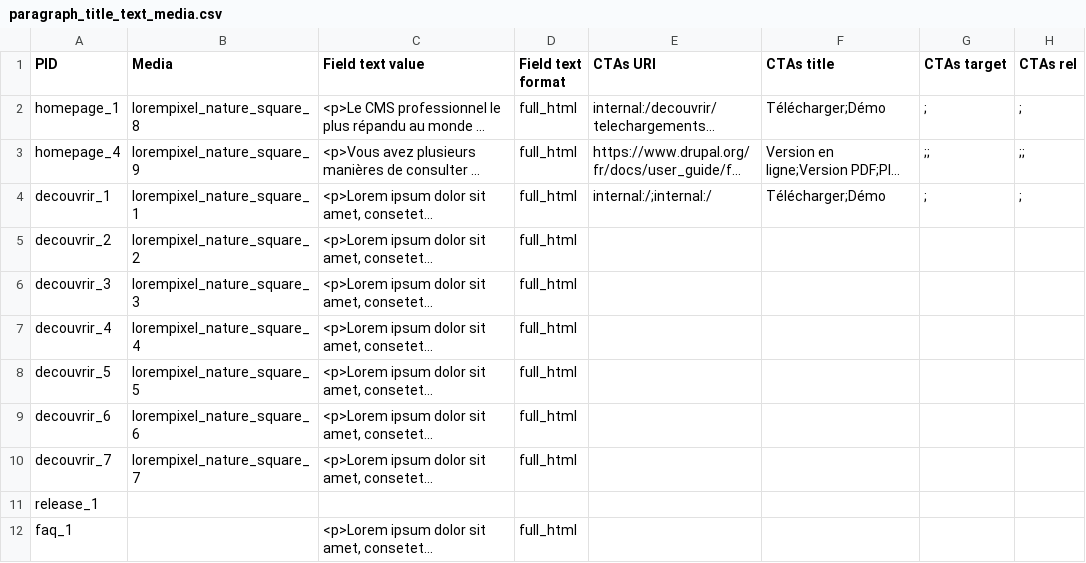
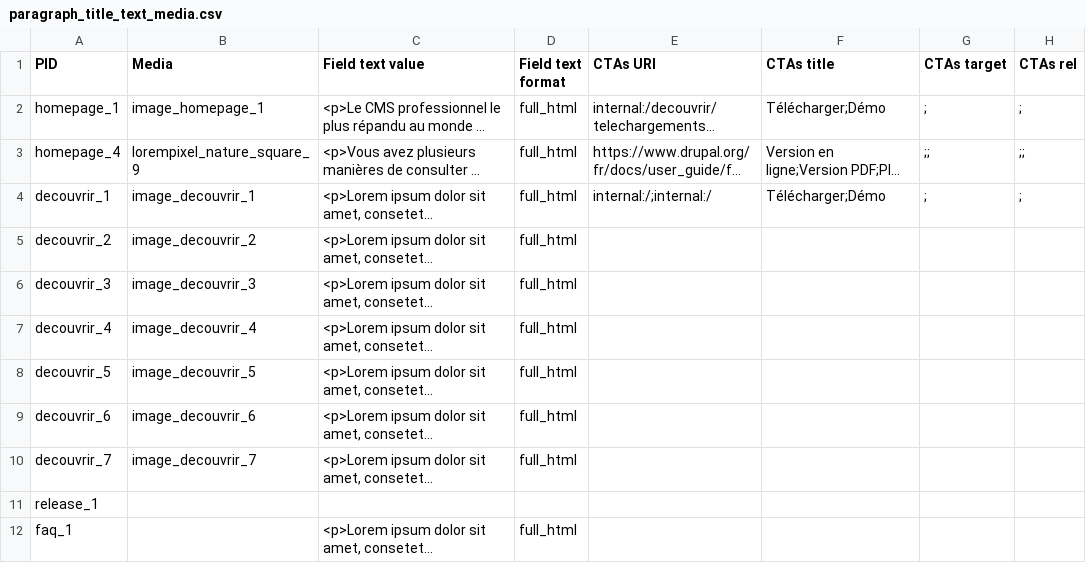
Before and after one commit to Drupal-FR/site-drupalfr, a CSV file: www/modules/custom/drupalfr_migrate/migrations/data/paragraph_title_text_media.csv, drawn as a sheet; only a part is shown; long unchanged cells end in …; the diff names each change by its address in the sheet, - before the commit and + after, or states it on an @@ line.

```diff
--- a/www/modules/custom/drupalfr_migrate/migrations/data/paragraph_title_text_media.csv
+++ b/www/modules/custom/drupalfr_migrate/migrations/data/paragraph_title_text_media.csv
-B2 (Media): lorempixel_nature_square_8
+B2 (Media): image_homepage_1
-B4 (Media): lorempixel_nature_square_1
+B4 (Media): image_decouvrir_1
-B5 (Media): lorempixel_nature_square_2
+B5 (Media): image_decouvrir_2
-B6 (Media): lorempixel_nature_square_3
+B6 (Media): image_decouvrir_3
-B7 (Media): lorempixel_nature_square_4
+B7 (Media): image_decouvrir_4
-B8 (Media): lorempixel_nature_square_5
+B8 (Media): image_decouvrir_5
-B9 (Media): lorempixel_nature_square_6
+B9 (Media): image_decouvrir_6
-B10 (Media): lorempixel_nature_square_7
+B10 (Media): image_decouvrir_7
```
Also changed, not shown: www/modules/custom/drupalfr_migrate/migrations/data/file.csv, www/modules/custom/drupalfr_migrate/migrations/data/media.csv, 24 other files.
